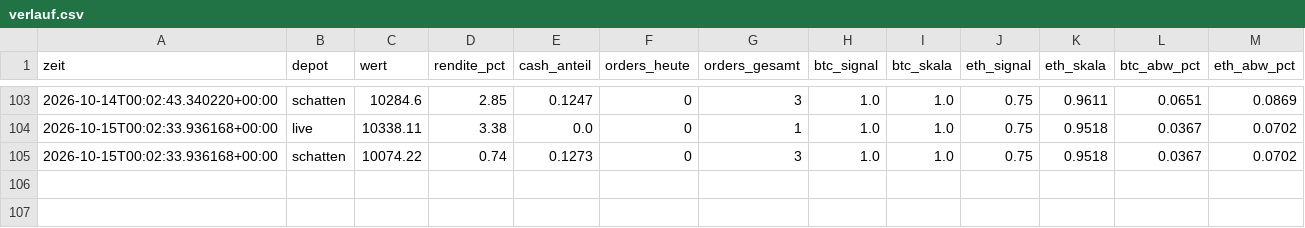
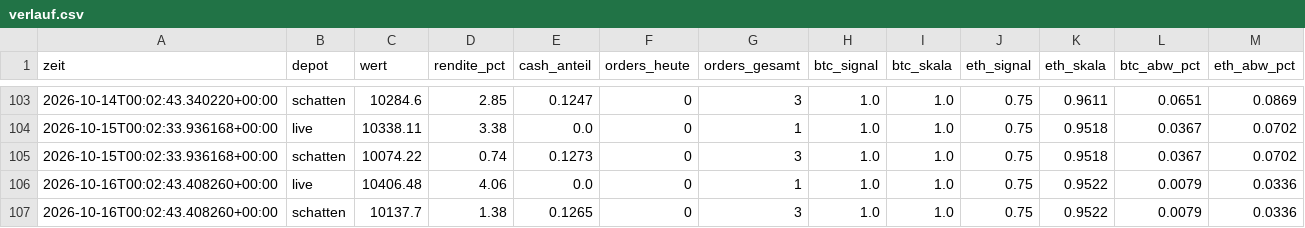
Before and after one commit to benjamindanek45-hub/ethtrading-papertrading, a CSV file: daten/verlauf.csv, drawn as a sheet; only a part is shown, gaps mark what is left out.

```diff
--- a/daten/verlauf.csv
+++ b/daten/verlauf.csv
@@ -105 +105,3 @@ zeit,depot,wert,rendite_pct,cash_anteil,orders_heute,orders_gesamt,btc_signal,bt
 2026-10-15T00:02:33.936168+00:00,schatten,10074.22,0.74,0.1273,0,3,1.0,1.0,0.75,0.9518,0.0367,0.0702
+2026-10-16T00:02:43.408260+00:00,live,10406.48,4.06,0.0,0,1,1.0,1.0,0.75,0.9522,0.0079,0.0336
+2026-10-16T00:02:43.408260+00:00,schatten,10137.7,1.38,0.1265,0,3,1.0,1.0,0.75,0.9522,0.0079,0.0336
```
Also changed, not shown: 3 other files.
